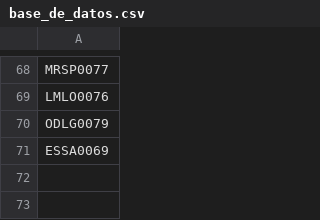
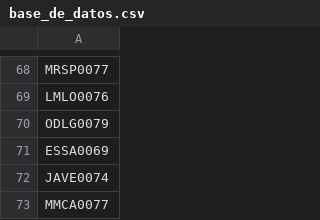
Before and after one commit to AdminC3A/QRElemento-Acceso, a CSV file: data/base_de_datos.csv, drawn as a sheet; only a part is shown, gaps mark what is left out; the diff names each change by its address in the sheet, - before the commit and + after, or states it on an @@ line.

Commit message:
Update base_de_datos.csv

```diff
--- a/data/base_de_datos.csv
+++ b/data/base_de_datos.csv
+row 72: JAVE0074
+row 73: MMCA0077
```
